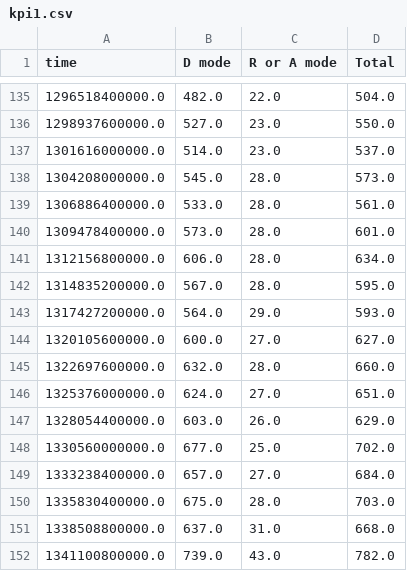
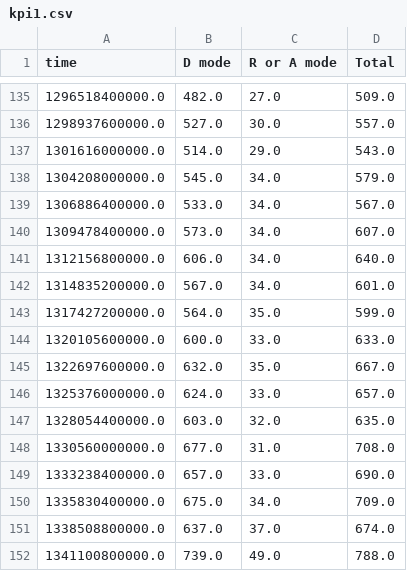
Before and after one commit to quai20/argo_kpi, a CSV file: kpi1.csv, drawn as a sheet; only a part is shown, gaps mark what is left out; the diff covers the shown part only.

```diff
--- a/kpi1.csv
+++ b/kpi1.csv
@@ -135,18 +135,18 @@ time,D mode,R or A mode,Total
-1296518400000.0,482.0,22.0,504.0
-1298937600000.0,527.0,23.0,550.0
-1301616000000.0,514.0,23.0,537.0
-1304208000000.0,545.0,28.0,573.0
-1306886400000.0,533.0,28.0,561.0
-1309478400000.0,573.0,28.0,601.0
-1312156800000.0,606.0,28.0,634.0
-1314835200000.0,567.0,28.0,595.0
-1317427200000.0,564.0,29.0,593.0
-1320105600000.0,600.0,27.0,627.0
-1322697600000.0,632.0,28.0,660.0
-1325376000000.0,624.0,27.0,651.0
-1328054400000.0,603.0,26.0,629.0
-1330560000000.0,677.0,25.0,702.0
-1333238400000.0,657.0,27.0,684.0
-1335830400000.0,675.0,28.0,703.0
-1338508800000.0,637.0,31.0,668.0
-1341100800000.0,739.0,43.0,782.0
+1296518400000.0,482.0,27.0,509.0
+1298937600000.0,527.0,30.0,557.0
+1301616000000.0,514.0,29.0,543.0
+1304208000000.0,545.0,34.0,579.0
+1306886400000.0,533.0,34.0,567.0
+1309478400000.0,573.0,34.0,607.0
+1312156800000.0,606.0,34.0,640.0
+1314835200000.0,567.0,34.0,601.0
+1317427200000.0,564.0,35.0,599.0
+1320105600000.0,600.0,33.0,633.0
+1322697600000.0,632.0,35.0,667.0
+1325376000000.0,624.0,33.0,657.0
+1328054400000.0,603.0,32.0,635.0
+1330560000000.0,677.0,31.0,708.0
+1333238400000.0,657.0,33.0,690.0
+1335830400000.0,675.0,34.0,709.0
+1338508800000.0,637.0,37.0,674.0
+1341100800000.0,739.0,49.0,788.0
```
Also changed, not shown: 49 edited cells elsewhere in this file, kpi2.csv.
